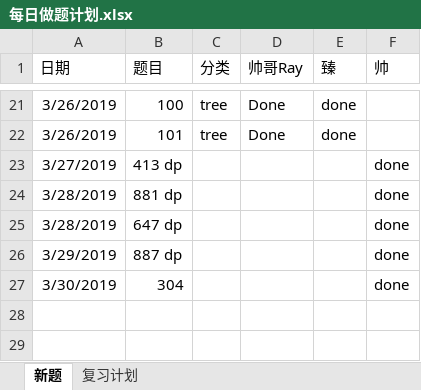
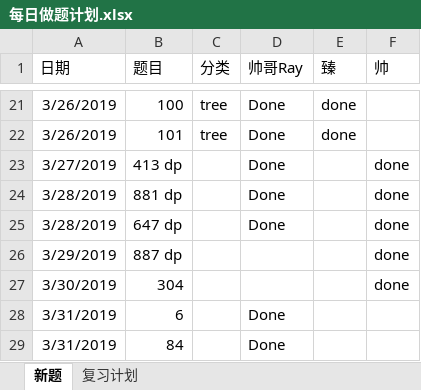
Before and after one commit to RamonRay/LeetCode-Together, an Excel workbook: Schedule/每日做题计划.xlsx, sheet 新题, drawn as a sheet; only a part is shown, gaps mark what is left out; values as stored, in another font and other column widths than the file's, no borders; the diff names each change by its address in the sheet, - before the commit and + after, or states it on an @@ line.

Commit message:
lala

```diff
--- a/Schedule/每日做题计划.xlsx (sheet 新题)
+++ b/Schedule/每日做题计划.xlsx (sheet 新题)
-D23:D25 (帅哥Ray): (empty)
+D23:D25 (帅哥Ray): Done
+row 28: 3/31/2019 | 6 |  | Done
+row 29: 3/31/2019 | 84 |  | Done
```
